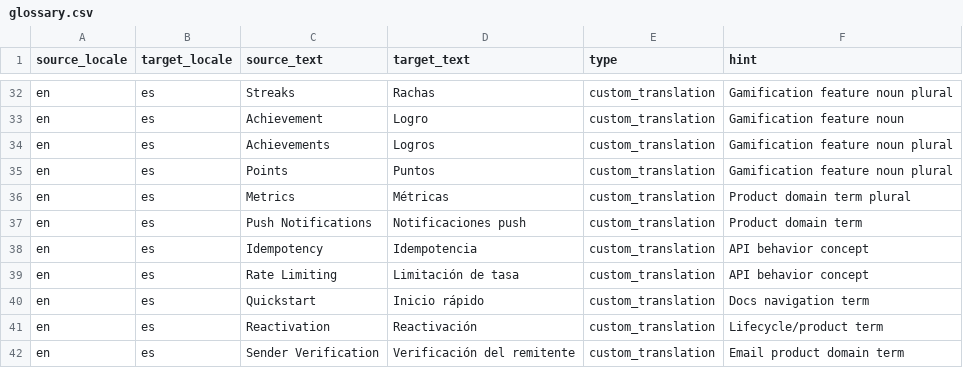
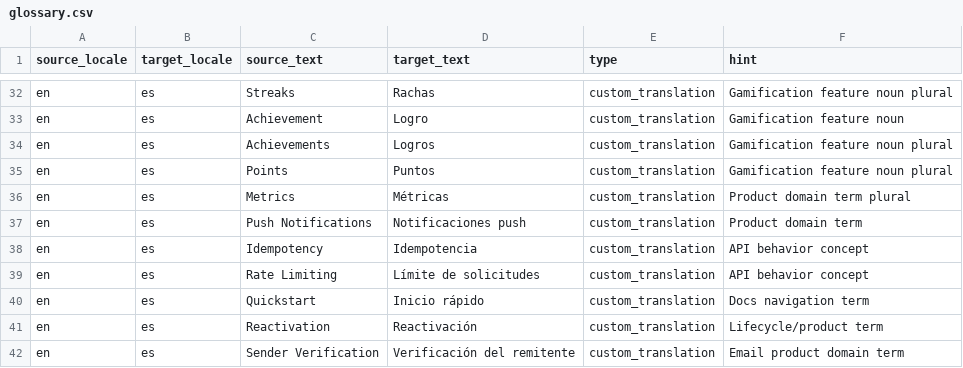
Before and after one commit to trophyso/docs, a CSV file: lingo/glossary.csv, drawn as a sheet; only a part is shown, gaps mark what is left out.

Commit message:
es translation review

```diff
--- a/lingo/glossary.csv
+++ b/lingo/glossary.csv
@@ -38,3 +38,3 @@ en,es,Push Notifications,Notificaciones push,custom_translation,Product domain t
 en,es,Idempotency,Idempotencia,custom_translation,API behavior concept
-en,es,Rate Limiting,Limitación de tasa,custom_translation,API behavior concept
+en,es,Rate Limiting,Límite de solicitudes,custom_translation,API behavior concept
 en,es,Quickstart,Inicio rápido,custom_translation,Docs navigation term
```
Also changed, not shown: 5 other files.
